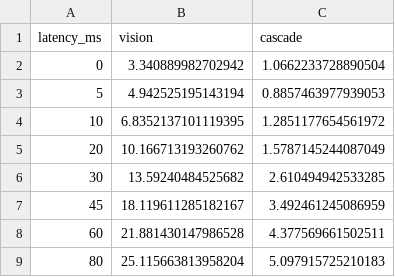
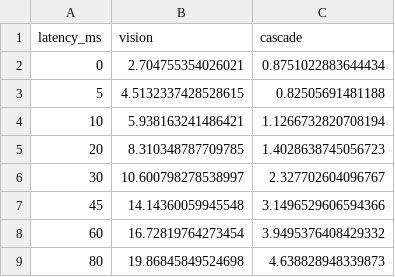
Before and after one commit to cansathandler/UNAGI-, a CSV file: src/UNAGI_simulation/outputs/latency_study.csv, drawn as a sheet.

```diff
--- a/src/UNAGI_simulation/outputs/latency_study.csv
+++ b/src/UNAGI_simulation/outputs/latency_study.csv
@@ -1,9 +1,9 @@
 latency_ms,vision,cascade
-0,3.340889982702942,1.0662233728890504
-5,4.942525195143194,0.8857463977939053
-10,6.8352137101119395,1.2851177654561972
-20,10.166713193260762,1.5787145244087049
-30,13.59240484525682,2.610494942533285
-45,18.119611285182167,3.492461245086959
-60,21.881430147986528,4.377569661502511
-80,25.115663813958204,5.097915725210183
+0,2.704755354026021,0.8751022883644434
+5,4.5132337428528615,0.82505691481188
+10,5.938163241486421,1.1266732820708194
+20,8.310348787709785,1.4028638745056723
+30,10.600798278538997,2.327702604096767
+45,14.14360059945548,3.1496529606594366
+60,16.72819764273454,3.9495376408429332
+80,19.86845849524698,4.638828948339873
```
Also changed, not shown: src/UNAGI_simulation/outputs/gait_params.csv, src/UNAGI_simulation/outputs/joint_reference_cycle.csv, 25 other files.
